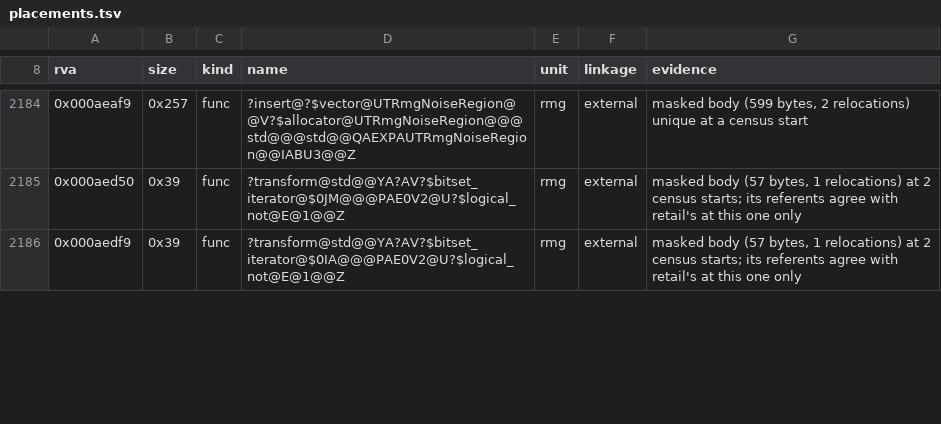
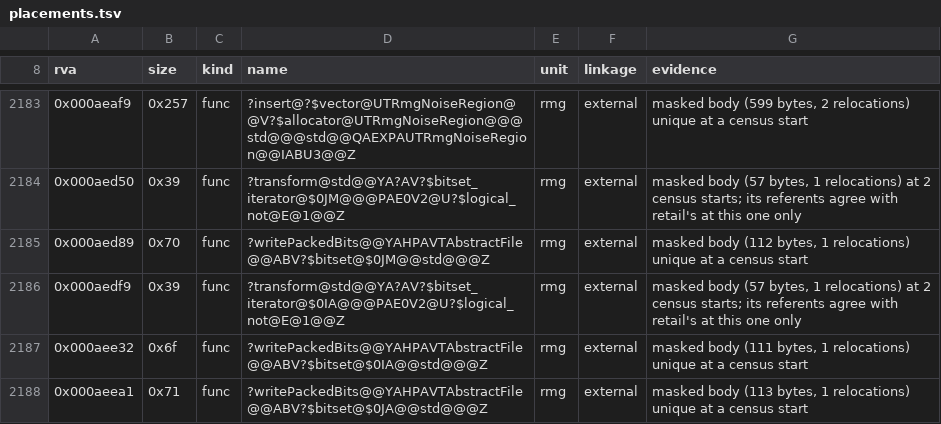
Before and after one commit to philipmendocino/homm3-decomp, a TSV file: config/retail/h3maped/placements.tsv, drawn as a sheet; only a part is shown, gaps mark what is left out; the diff covers the shown part only; the diff names each change by its address in the sheet, - before the commit and + after, or states it on an @@ line.

Commit message:
Match six editor packed-bit writers
Recover the retained writer boundary for 156, 128, 144, 129, 70 and
28 bits. Each writer owns its buffer, counted zero fill, checked bit
packing and stream write, and returns full-count success. Linux supports
the single helper boundary; Windows retail proves the retained bodies
and return contract, and Mac supports the counted fill.

Refresh the editor placements and correct the former 28-bit encoder
identity at the native 70-bit writer. All six writers match 654 bytes
at 100%; editor writeMapHeader improves 80.5006% -> 86.2410%.
Remove the duplicate generated hero-prototype placement already owned
by its source VA annotation.

Targeted editor/game rmg builds pass. All 55 available Mac pairs are
unchanged. Banked map-editor total: 5774/6555 exact, 97.10% weighted MAX.
Game writeMapHeader CUR moves 97.4546% -> 95.5164% with its own source
unchanged; MAX/HIST remain 97.4546%. No source-owned MAX losses.

```diff
--- a/config/retail/h3maped/placements.tsv
+++ b/config/retail/h3maped/placements.tsv
+row 2185: 0x000aed89 | 0x70 | func | ?writePackedBits@@YAHPAVTAbstractFile@@ABV?$bitset@$0JM@@std@@@Z | rmg | external | masked body (112 bytes, 1 relocations) unique at a census start
+row 2187: 0x000aee32 | 0x6f | func | ?writePackedBits@@YAHPAVTAbstractFile@@ABV?$bitset@$0IA@@std@@@Z | rmg | external | masked body (111 bytes, 1 relocations) unique at a census start
+row 2188: 0x000aeea1 | 0x71 | func | ?writePackedBits@@YAHPAVTAbstractFile@@ABV?$bitset@$0JA@@std@@@Z | rmg | external | masked body (113 bytes, 1 relocations) unique at a census start
```
Also changed, not shown: 4 added rows, 1 removed row and 9 edited cells elsewhere in this file, config/match_baseline.h3maped.tsv, config/match_baseline.tsv, 3 other files.
